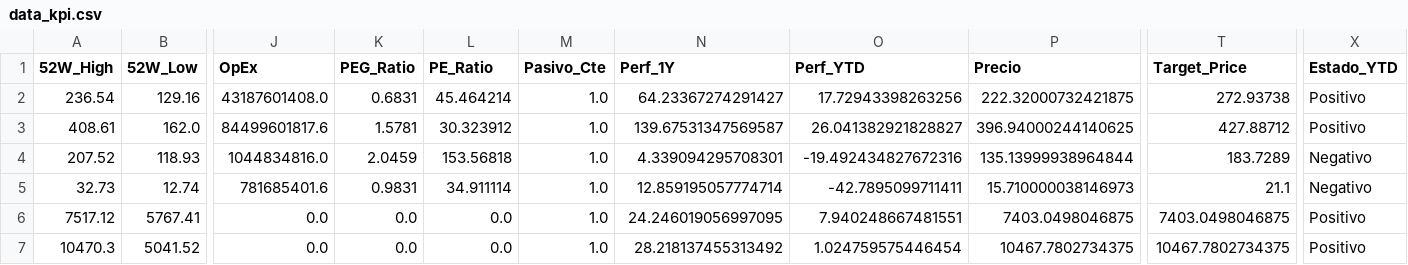
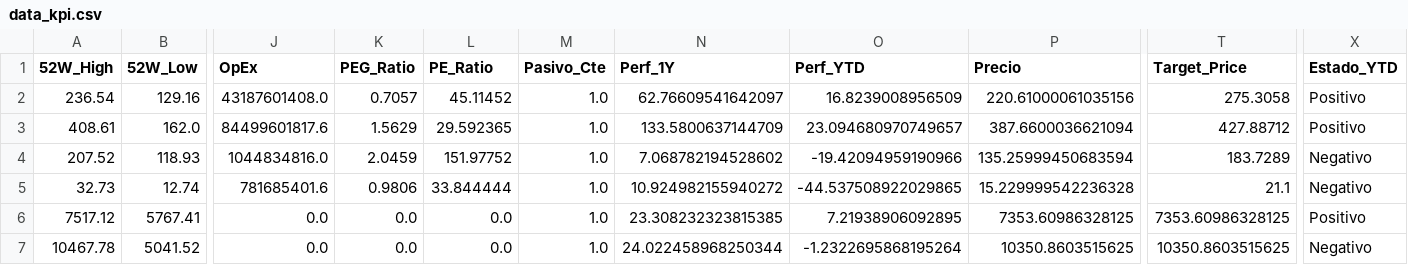
Before and after one commit to nicolasbobadillat/Indicadores, a CSV file: data_kpi.csv, drawn as a sheet; only a part is shown, gaps mark what is left out; the diff covers the shown part only; the diff names each change by its address in the sheet, - before the commit and + after, or states it on an @@ line.

```diff
--- a/data_kpi.csv
+++ b/data_kpi.csv
-K2 (PEG_Ratio): 0.6831
+K2 (PEG_Ratio): 0.7057
-L2 (PE_Ratio): 45.464214
+L2 (PE_Ratio): 45.11452
-N2 (Perf_1Y): 64.23367274291427
+N2 (Perf_1Y): 62.76609541642097
-O2 (Perf_YTD): 17.72943398263256
+O2 (Perf_YTD): 16.8239008956509
-P2 (Precio): 222.32000732421875
+P2 (Precio): 220.61000061035156
-T2 (Target_Price): 272.93738
+T2 (Target_Price): 275.3058
-K3 (PEG_Ratio): 1.5781
+K3 (PEG_Ratio): 1.5629
-L3 (PE_Ratio): 30.323912
+L3 (PE_Ratio): 29.592365
-N3 (Perf_1Y): 139.67531347569587
+N3 (Perf_1Y): 133.5800637144709
-O3 (Perf_YTD): 26.041382921828827
+O3 (Perf_YTD): 23.094680970749657
-P3 (Precio): 396.94000244140625
+P3 (Precio): 387.6600036621094
-L4 (PE_Ratio): 153.56818
+L4 (PE_Ratio): 151.97752
-N4 (Perf_1Y): 4.339094295708301
+N4 (Perf_1Y): 7.068782194528602
-O4 (Perf_YTD): -19.492434827672316
+O4 (Perf_YTD): -19.42094959190966
-P4 (Precio): 135.13999938964844
+P4 (Precio): 135.25999450683594
-K5 (PEG_Ratio): 0.9831
+K5 (PEG_Ratio): 0.9806
-L5 (PE_Ratio): 34.911114
+L5 (PE_Ratio): 33.844444
-N5 (Perf_1Y): 12.859195057774714
+N5 (Perf_1Y): 10.924982155940272
-O5 (Perf_YTD): -42.7895099711411
+O5 (Perf_YTD): -44.537508922029865
-P5 (Precio): 15.710000038146973
+P5 (Precio): 15.229999542236328
-N6 (Perf_1Y): 24.246019056997095
+N6 (Perf_1Y): 23.308232323815385
-O6 (Perf_YTD): 7.940248667481551
+O6 (Perf_YTD): 7.21938906092895
-P6 (Precio): 7403.0498046875
+P6 (Precio): 7353.60986328125
-T6 (Target_Price): 7403.0498046875
+T6 (Target_Price): 7353.60986328125
-A7 (52W_High): 10470.3
+A7 (52W_High): 10467.78
-N7 (Perf_1Y): 28.218137455313492
+N7 (Perf_1Y): 24.022458968250344
-O7 (Perf_YTD): 1.024759575446454
+O7 (Perf_YTD): -1.2322695868195264
-P7 (Precio): 10467.7802734375
+P7 (Precio): 10350.8603515625
-T7 (Target_Price): 10467.7802734375
+T7 (Target_Price): 10350.8603515625
-X7 (Estado_YTD): Positivo
+X7 (Estado_YTD): Negativo
```
Also changed, not shown: 132 edited cells elsewhere in this file, data_history.csv, data_macro.csv.
